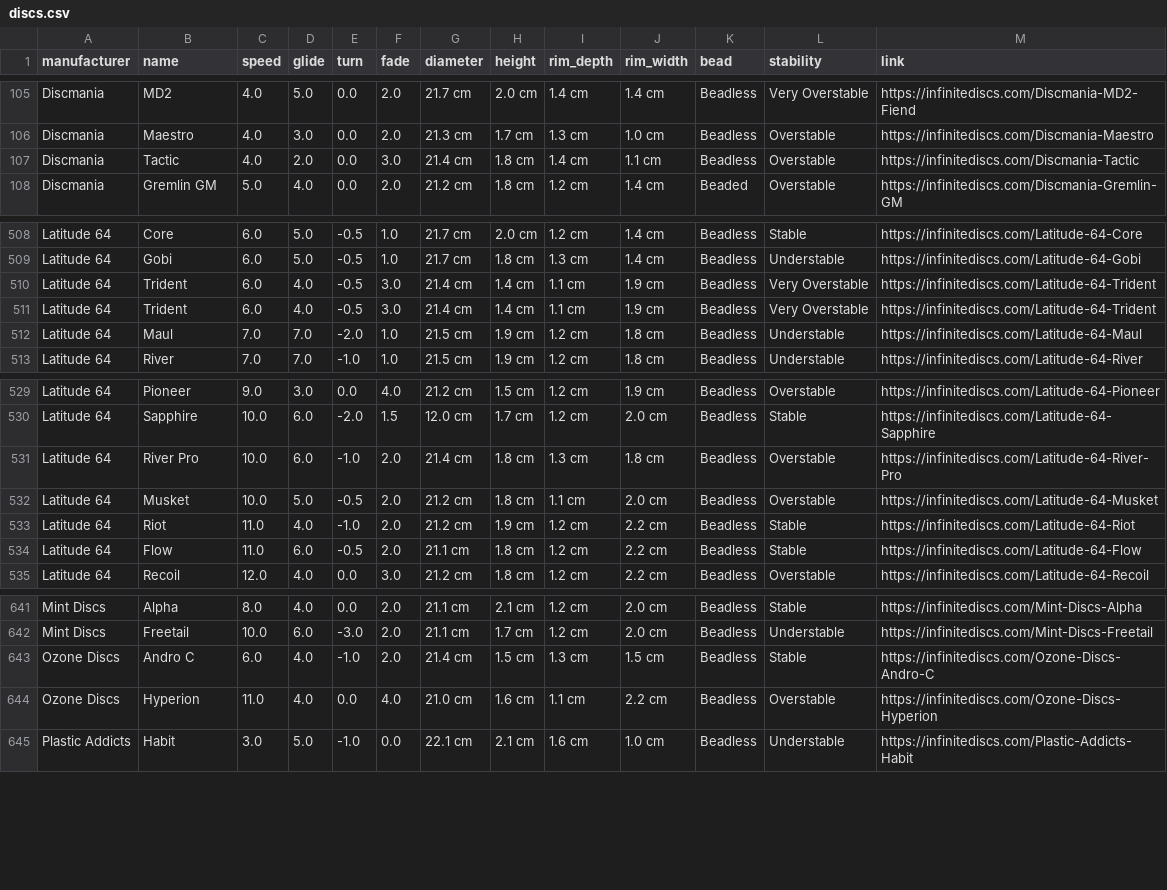
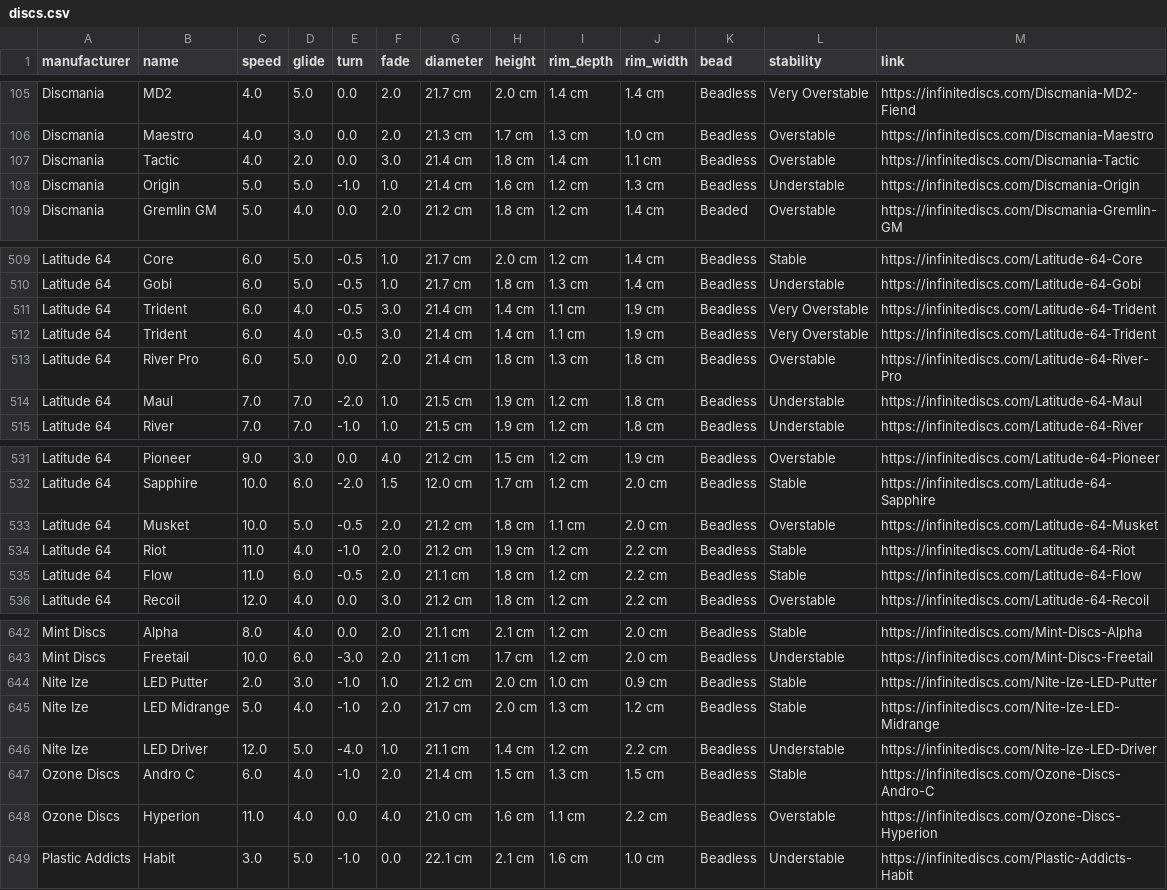
Before and after one commit to schwadan001/disc-chart, a CSV file: docs/discs.csv, drawn as a sheet; only a part is shown, gaps mark what is left out; removed rows and columns are numbered as before the commit, all else as after; the diff names each change by its address in the sheet, - before the commit and + after, or states it on an @@ line.

Commit message:
update discs

```diff
--- a/docs/discs.csv
+++ b/docs/discs.csv
+row 108: Discmania | Origin | 5.0 | 5.0 | -1.0 | 1.0 | 21.4 cm | 1.6 cm | 1.2 cm | 1.3 cm | Beadless | Understable | https://infinitediscs.com/Discmania-Origin
+row 513: Latitude 64 | River Pro | 6.0 | 5.0 | 0.0 | 2.0 | 21.4 cm | 1.8 cm | 1.3 cm | 1.8 cm | Beadless | Overstable | https://infinitediscs.com/Latitude-64-River-Pro
-row 531: Latitude 64 | River Pro | 10.0 | 6.0 | -1.0 | 2.0 | 21.4 cm | 1.8 cm | 1.3 cm | 1.8 cm | Beadless | Overstable | https://infinitediscs.com/Latitude-64-River-Pro
+row 644: Nite Ize | LED Putter | 2.0 | 3.0 | -1.0 | 1.0 | 21.2 cm | 2.0 cm | 1.0 cm | 0.9 cm | Beadless | Stable | https://infinitediscs.com/Nite-Ize-LED-Putter
+row 645: Nite Ize | LED Midrange | 5.0 | 4.0 | -1.0 | 2.0 | 21.7 cm | 2.0 cm | 1.3 cm | 1.2 cm | Beadless | Stable | https://infinitediscs.com/Nite-Ize-LED-Midrange
+row 646: Nite Ize | LED Driver | 12.0 | 5.0 | -4.0 | 1.0 | 21.1 cm | 1.4 cm | 1.2 cm | 2.2 cm | Beadless | Understable | https://infinitediscs.com/Nite-Ize-LED-Driver
```
Also changed, not shown: 1 other file.
